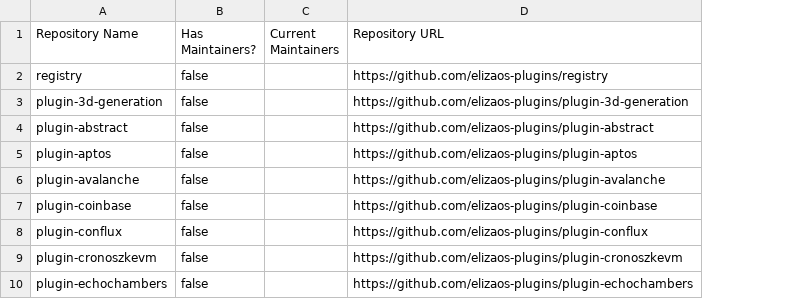
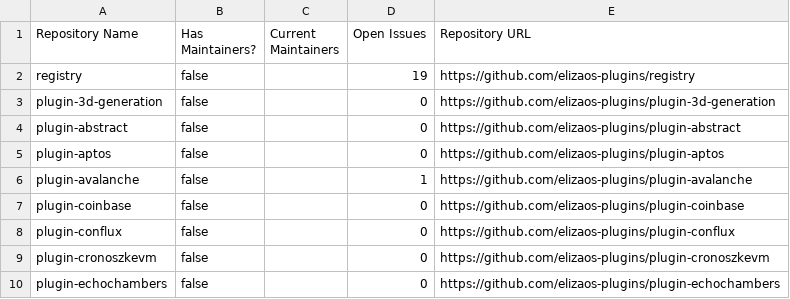
Before and after one commit to shakkernerd/eliza-plugins-monitor, a CSV file: maintainers.csv, drawn as a sheet; only a part is shown; the diff names each change by its address in the sheet, - before the commit and + after, or states it on an @@ line.

Commit message:
docs: Updated list of maintainers

```diff
--- a/maintainers.csv
+++ b/maintainers.csv
+column D (Open Issues), rows 2-10: 19 | 0 | 0 | 0 | 1 | 0 | 0 | 0 | 0
```
